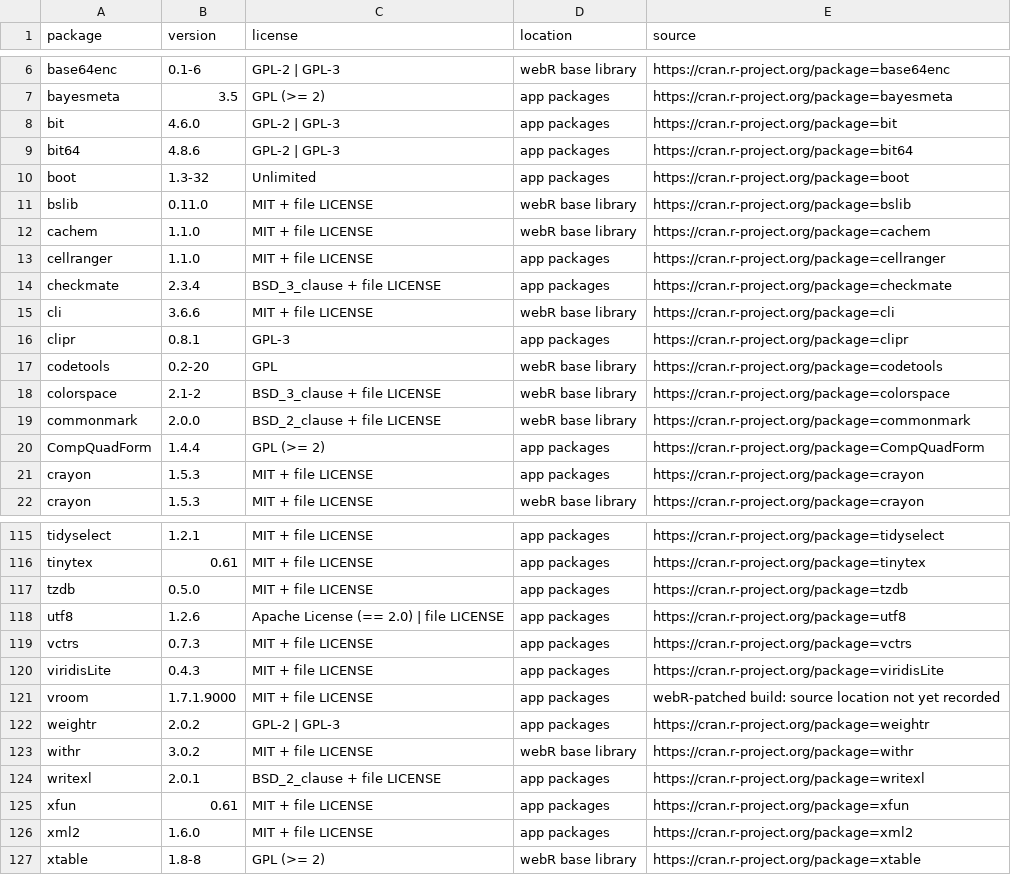
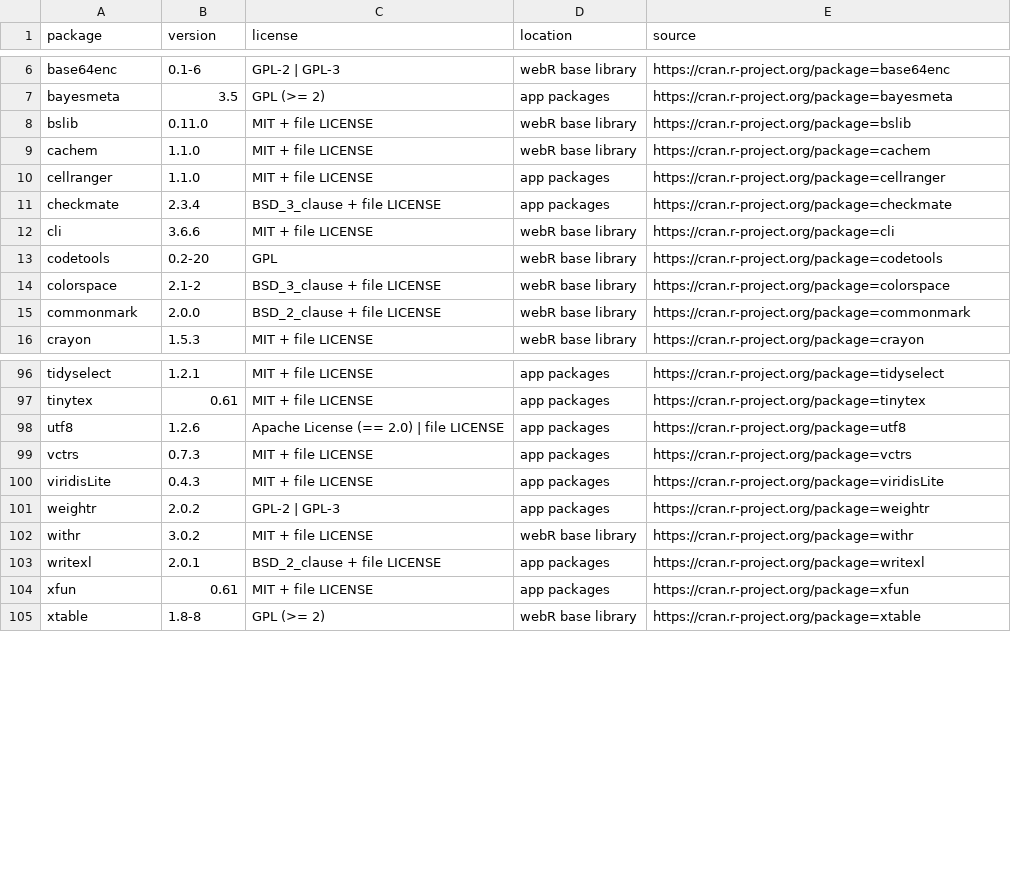
Before and after one commit to LukasWallrich/metaUI, a CSV file: work/shinylive/evidence/bundled-packages.csv, drawn as a sheet; only a part is shown, gaps mark what is left out; the diff covers the shown part only.

```diff
--- a/work/shinylive/evidence/bundled-packages.csv
+++ b/work/shinylive/evidence/bundled-packages.csv
@@ -7,5 +7,2 @@
 "bayesmeta","3.5","GPL (>= 2)","app packages","https://cran.r-project.org/package=bayesmeta"
-"bit","4.6.0","GPL-2 | GPL-3","app packages","https://cran.r-project.org/package=bit"
-"bit64","4.8.6","GPL-2 | GPL-3","app packages","https://cran.r-project.org/package=bit64"
-"boot","1.3-32","Unlimited","app packages","https://cran.r-project.org/package=boot"
 "bslib","0.11.0","MIT + file LICENSE","webR base library","https://cran.r-project.org/package=bslib"
@@ -15,3 +12,2 @@
 "cli","3.6.6","MIT + file LICENSE","webR base library","https://cran.r-project.org/package=cli"
-"clipr","0.8.1","GPL-3","app packages","https://cran.r-project.org/package=clipr"
 "codetools","0.2-20","GPL","webR base library","https://cran.r-project.org/package=codetools"
@@ -19,4 +15,2 @@
 "commonmark","2.0.0","BSD_2_clause + file LICENSE","webR base library","https://cran.r-project.org/package=commonmark"
-"CompQuadForm","1.4.4","GPL (>= 2)","app packages","https://cran.r-project.org/package=CompQuadForm"
-"crayon","1.5.3","MIT + file LICENSE","app packages","https://cran.r-project.org/package=crayon"
 "crayon","1.5.3","MIT + file LICENSE","webR base library","https://cran.r-project.org/package=crayon"
@@ -116,3 +97,2 @@
 "tinytex","0.61","MIT + file LICENSE","app packages","https://cran.r-project.org/package=tinytex"
-"tzdb","0.5.0","MIT + file LICENSE","app packages","https://cran.r-project.org/package=tzdb"
 "utf8","1.2.6","Apache License (== 2.0) | file LICENSE","app packages","https://cran.r-project.org/package=utf8"
@@ -120,3 +100,2 @@
 "viridisLite","0.4.3","MIT + file LICENSE","app packages","https://cran.r-project.org/package=viridisLite"
-"vroom","1.7.1.9000","MIT + file LICENSE","app packages","webR-patched build: source location not yet recorded"
 "weightr","2.0.2","GPL-2 | GPL-3","app packages","https://cran.r-project.org/package=weightr"
@@ -125,3 +104,2 @@
 "xfun","0.61","MIT + file LICENSE","app packages","https://cran.r-project.org/package=xfun"
-"xml2","1.6.0","MIT + file LICENSE","app packages","https://cran.r-project.org/package=xml2"
 "xtable","1.8-8","GPL (>= 2)","webR base library","https://cran.r-project.org/package=xtable"
```
Also changed, not shown: 13 removed rows and 4 edited cells elsewhere in this file, work/shinylive/research/evidence/helper-ordinary-summary.csv, 25 other files.
